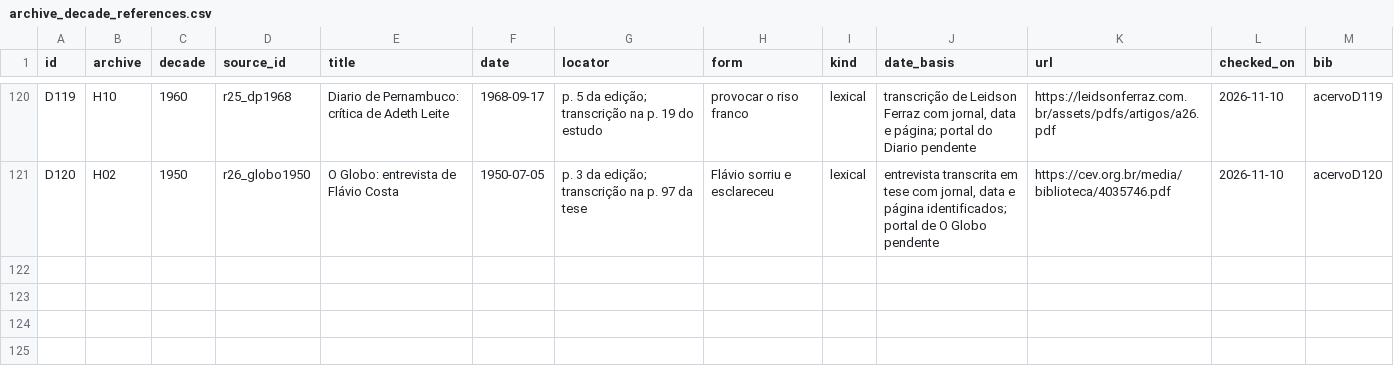
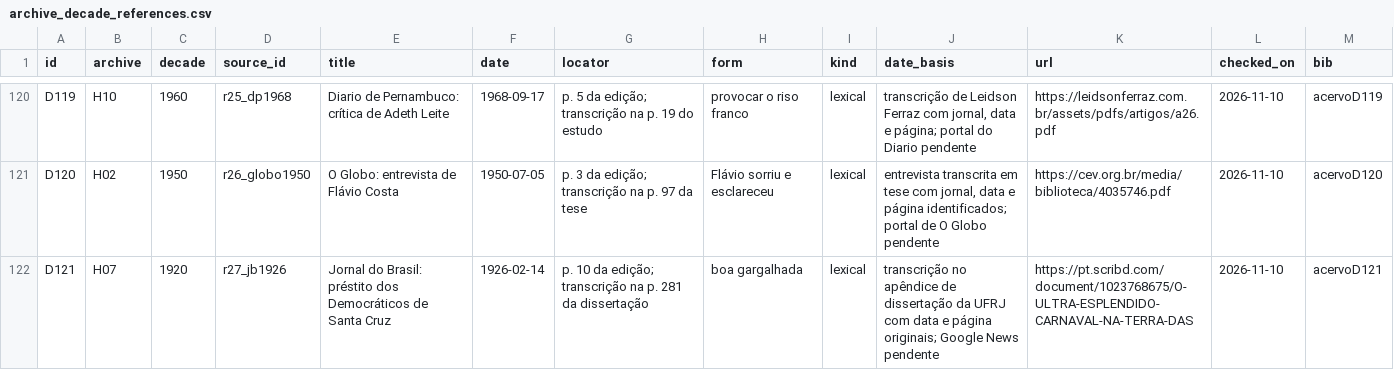
Before and after one commit to murilloed/historia-riso-escrito-portugues, a CSV file: data/archive_decade_references.csv, drawn as a sheet; only a part is shown, gaps mark what is left out.

Commit message:
Trace 1926 Jornal do Brasil carnival verse

```diff
--- a/data/archive_decade_references.csv
+++ b/data/archive_decade_references.csv
@@ -121 +121,2 @@ D119,H10,1960,r25_dp1968,Diario de Pernambuco: crítica de Adeth Leite,1968-09-1
 D120,H02,1950,r26_globo1950,O Globo: entrevista de Flávio Costa,1950-07-05,p. 3 da edição; transcrição na p. 97 da tese,Flávio sorriu e esclareceu,lexical,"entrevista transcrita em tese com jornal, data e página identificados; portal de O Globo pendente",https://cev.org.br/media/biblioteca/4035746.pdf,2026-11-10,acervoD120
+D121,H07,1920,r27_jb1926,Jornal do Brasil: préstito dos Democráticos de Santa Cruz,1926-02-14,p. 10 da edição; transcrição na p. 281 da dissertação,boa gargalhada,lexical,transcrição no apêndice de dissertação da UFRJ com data e página originais; Google News pendente,https://pt.scribd.com/document/1023768675/O-ULTRA-ESPLENDIDO-CARNAVAL-NA-TERRA-DAS,2026-11-10,acervoD121
```
Also changed, not shown: data/archive_decade_matrix.csv, data/archive_profiles.csv, 22 other files.
